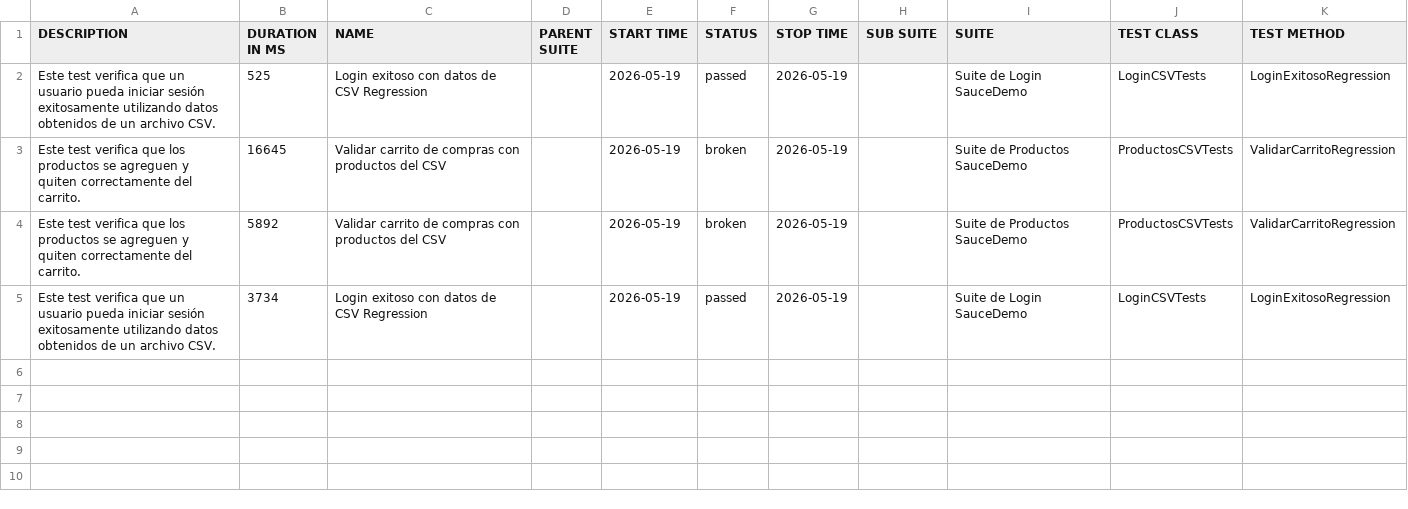
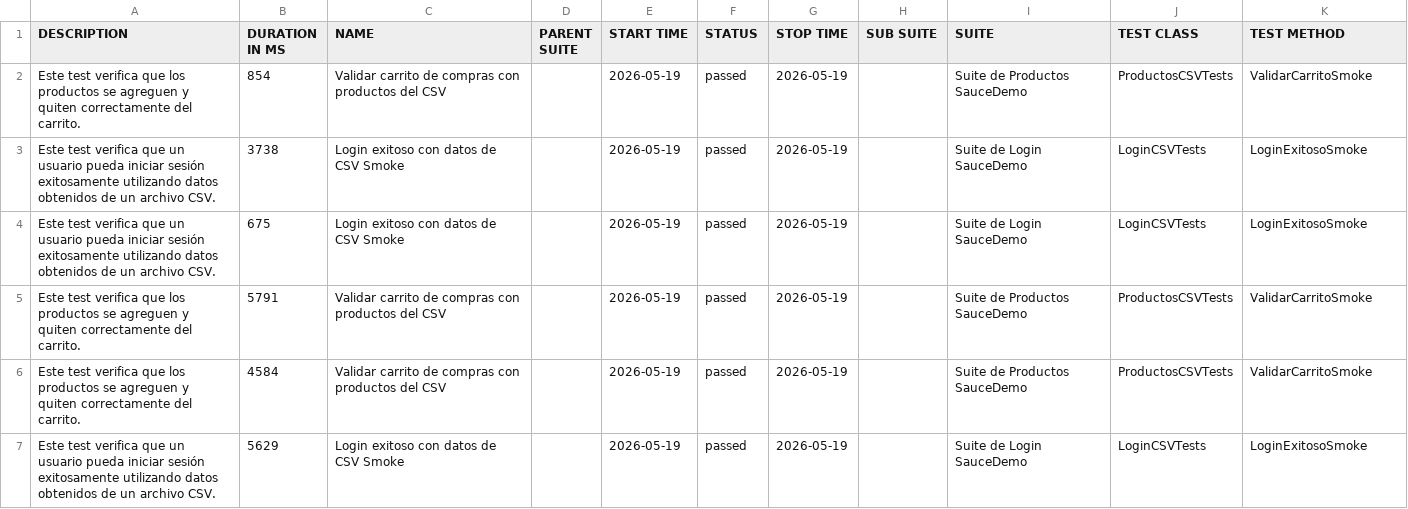
Before and after one commit to TestgroupJira/SauceDemoPlaywright, a CSV file: data/suites.csv, drawn as a sheet.

```diff
--- a/data/suites.csv
+++ b/data/suites.csv
@@ -1,5 +1,7 @@
 "DESCRIPTION","DURATION IN MS","NAME","PARENT SUITE","START TIME","STATUS","STOP TIME","SUB SUITE","SUITE","TEST CLASS","TEST METHOD"
-"Este test verifica que un usuario pueda iniciar sesión exitosamente utilizando datos obtenidos de un archivo CSV.","525","Login exitoso con datos de CSV Regression","","2026-05-19","passed","2026-05-19","","Suite de Login SauceDemo","LoginCSVTests","LoginExitosoRegression"
-"Este test verifica que los productos se agreguen y quiten correctamente del carrito.","16645","Validar carrito de compras con productos del CSV","","2026-05-19","broken","2026-05-19","","Suite de Productos SauceDemo","ProductosCSVTests","ValidarCarritoRegression"
-"Este test verifica que los productos se agreguen y quiten correctamente del carrito.","5892","Validar carrito de compras con productos del CSV","","2026-05-19","broken","2026-05-19","","Suite de Productos SauceDemo","ProductosCSVTests","ValidarCarritoRegression"
-"Este test verifica que un usuario pueda iniciar sesión exitosamente utilizando datos obtenidos de un archivo CSV.","3734","Login exitoso con datos de CSV Regression","","2026-05-19","passed","2026-05-19","","Suite de Login SauceDemo","LoginCSVTests","LoginExitosoRegression"
+"Este test verifica que los productos se agreguen y quiten correctamente del carrito.","854","Validar carrito de compras con productos del CSV","","2026-05-19","passed","2026-05-19","","Suite de Productos SauceDemo","ProductosCSVTests","ValidarCarritoSmoke"
+"Este test verifica que un usuario pueda iniciar sesión exitosamente utilizando datos obtenidos de un archivo CSV.","3738","Login exitoso con datos de CSV Smoke","","2026-05-19","passed","2026-05-19","","Suite de Login SauceDemo","LoginCSVTests","LoginExitosoSmoke"
+"Este test verifica que un usuario pueda iniciar sesión exitosamente utilizando datos obtenidos de un archivo CSV.","675","Login exitoso con datos de CSV Smoke","","2026-05-19","passed","2026-05-19","","Suite de Login SauceDemo","LoginCSVTests","LoginExitosoSmoke"
+"Este test verifica que los productos se agreguen y quiten correctamente del carrito.","5791","Validar carrito de compras con productos del CSV","","2026-05-19","passed","2026-05-19","","Suite de Productos SauceDemo","ProductosCSVTests","ValidarCarritoSmoke"
+"Este test verifica que los productos se agreguen y quiten correctamente del carrito.","4584","Validar carrito de compras con productos del CSV","","2026-05-19","passed","2026-05-19","","Suite de Productos SauceDemo","ProductosCSVTests","ValidarCarritoSmoke"
+"Este test verifica que un usuario pueda iniciar sesión exitosamente utilizando datos obtenidos de un archivo CSV.","5629","Login exitoso con datos de CSV Smoke","","2026-05-19","passed","2026-05-19","","Suite de Login SauceDemo","LoginCSVTests","LoginExitosoSmoke"
```
Also changed, not shown: 36 other files.
